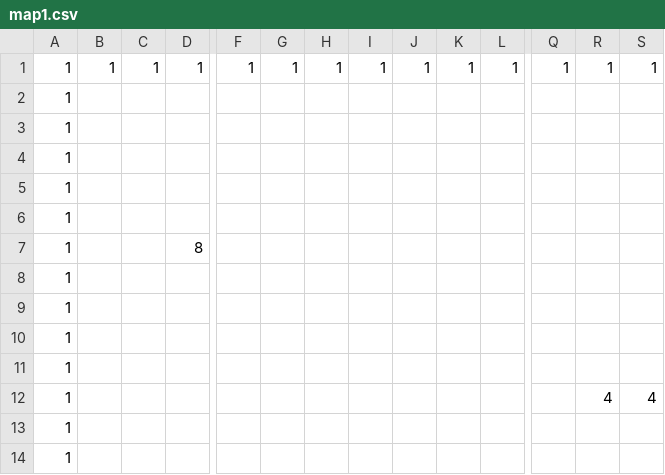
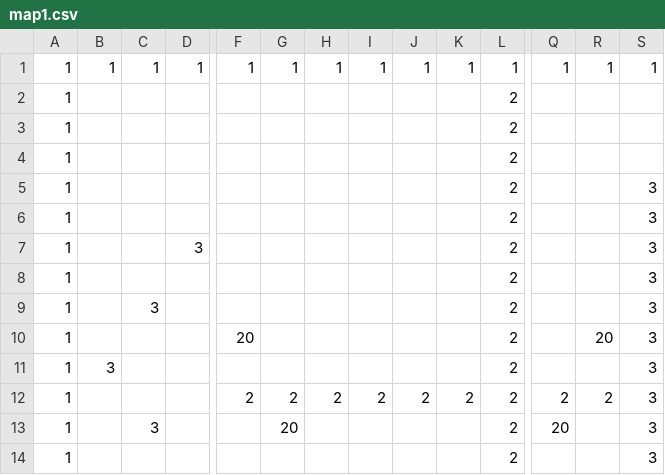
Before and after one commit to Hilary02/EarthInvasion, a CSV file: 地球侵略/data/stagedata/map1.csv, drawn as a sheet; only a part is shown, gaps mark what is left out; the diff covers the shown part only; the diff names each change by its address in the sheet, - before the commit and + after, or states it on an @@ line.

```diff
--- a/地球侵略/data/stagedata/map1.csv
+++ b/地球侵略/data/stagedata/map1.csv
-L2:L14: (empty)
+L2:L14: 2
-S5:S11: (empty)
+S5:S11: 3
-D7: 8
+D7: 3
-C9: (empty)
+C9: 3
-F10: (empty)
+F10: 20
-R10: (empty)
+R10: 20
-B11: (empty)
+B11: 3
-F12: (empty)
+F12: 2
-G12: (empty)
+G12: 2
-H12: (empty)
+H12: 2
-I12: (empty)
+I12: 2
-J12: (empty)
+J12: 2
-K12: (empty)
+K12: 2
-Q12: (empty)
+Q12: 2
-R12: 4
+R12: 2
-S12: 4
+S12: 3
-C13: (empty)
+C13: 3
-G13: (empty)
+G13: 20
-Q13: (empty)
+Q13: 20
-S13:S14: (empty)
+S13:S14: 3
```
Also changed, not shown: 148 edited cells elsewhere in this file, 6 other files.
